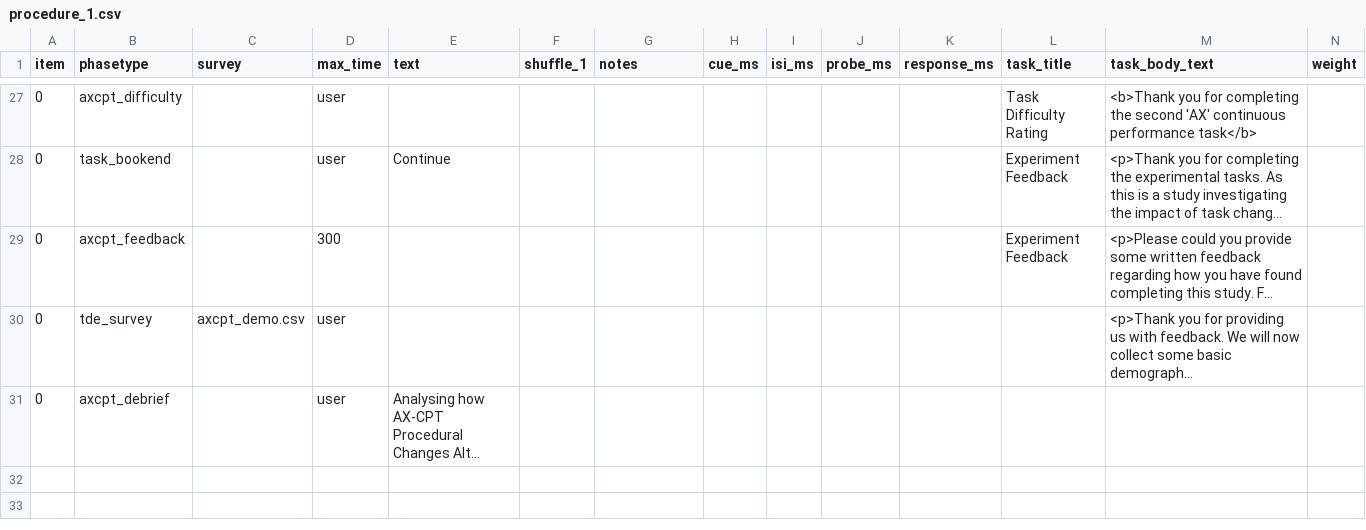
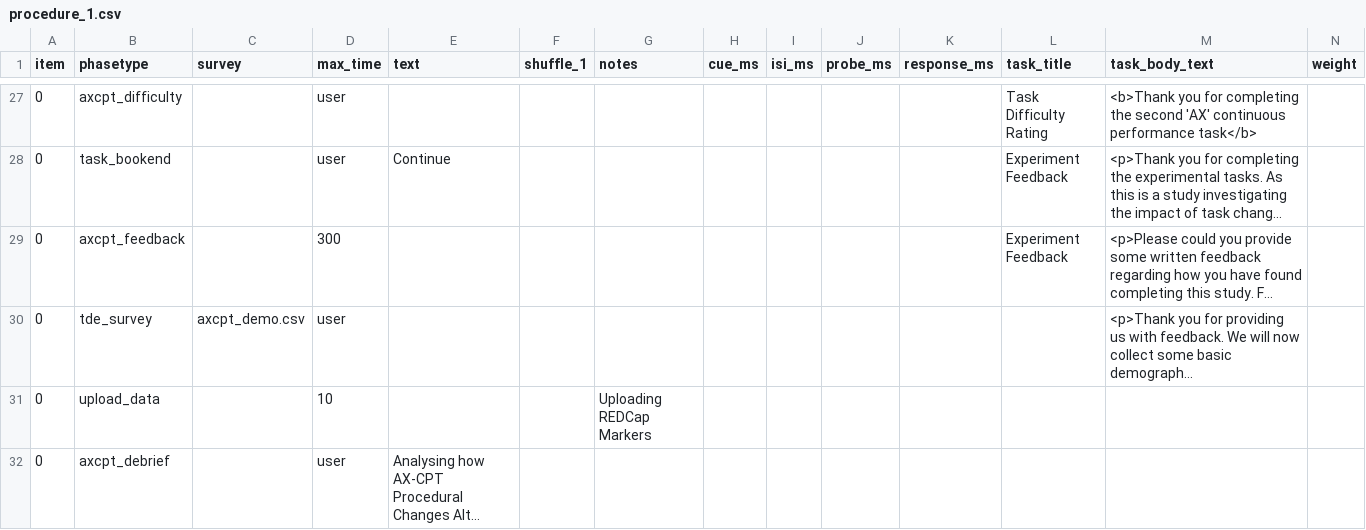
Before and after one commit to tdepsych/collector-experiments, a CSV file: User/Projects/axcpt/procedure_1.csv, drawn as a sheet; only a part is shown, gaps mark what is left out; long unchanged cells end in …; the diff names each change by its address in the sheet, - before the commit and + after, or states it on an @@ line.

Commit message:
AXCPT - RT timing fix & redcap markers

```diff
--- a/User/Projects/axcpt/procedure_1.csv
+++ b/User/Projects/axcpt/procedure_1.csv
+row 31: 0 | upload_data |  | 10 |  |  | Uploading REDCap Markers
```
Also changed, not shown: User/Projects/axcpt/procedure_2.csv, 3 other files.
